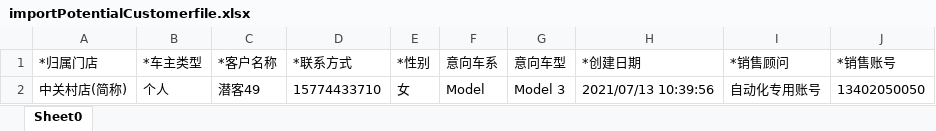
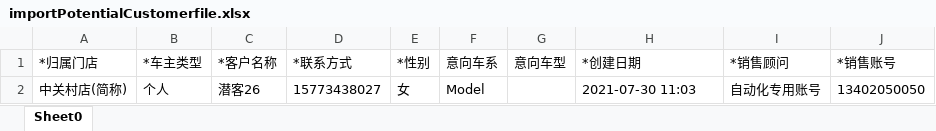
Before and after one commit to dy495/interface-test-framework, an Excel workbook: src/main/java/com/haisheng/framework/testng/bigScreen/jiaochen/xmf/file/importPotentialCustomerfile.xlsx, sheet Sheet0, drawn as a sheet; values as stored, in another font and other column widths than the file's, no borders; the diff names each change by its address in the sheet, - before the commit and + after, or states it on an @@ line.

```diff
--- a/src/main/java/com/haisheng/framework/testng/bigScreen/jiaochen/xmf/file/importPotentialCustomerfile.xlsx (sheet Sheet0)
+++ b/src/main/java/com/haisheng/framework/testng/bigScreen/jiaochen/xmf/file/importPotentialCustomerfile.xlsx (sheet Sheet0)
-C2 (*客户名称): 潜客49
+C2 (*客户名称): 潜客26
-D2 (*联系方式): 15774433710
+D2 (*联系方式): 15773438027
-G2 (意向车型): Model 3
+G2 (意向车型): (empty)
-H2 (*创建日期): 2021/07/13 10:39:56
+H2 (*创建日期): 2021-07-30 11:03
```
Also changed, not shown: 1 other file.
